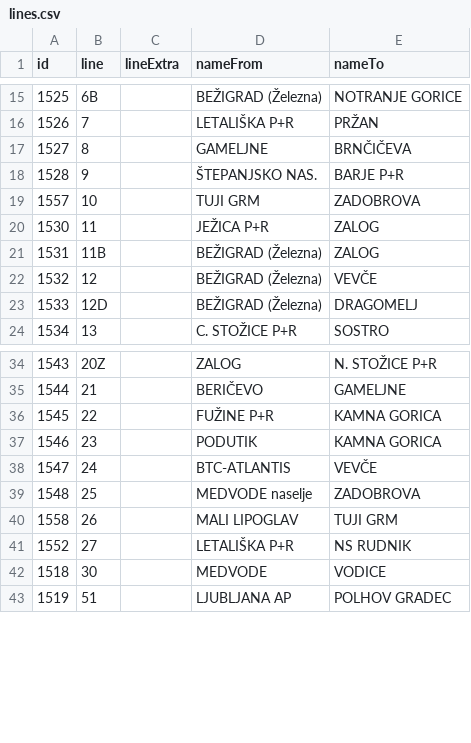
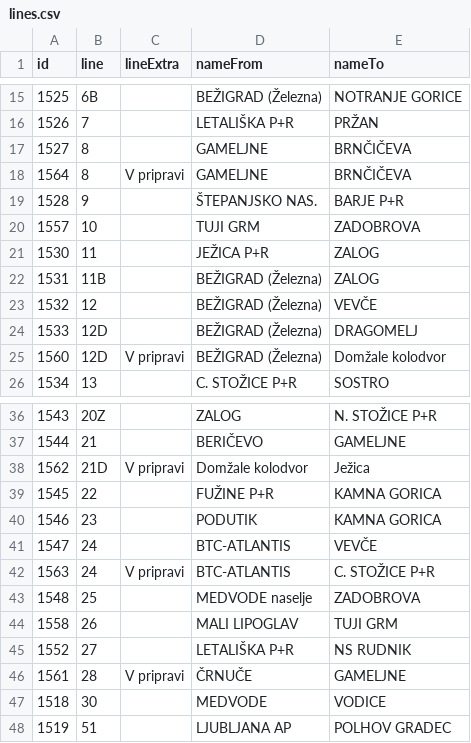
Before and after one commit to openstreetmap-si/bus-routes-osm-lpp, a CSV file: data/lpp/lines.csv, drawn as a sheet; only a part is shown, gaps mark what is left out; the diff names each change by its address in the sheet, - before the commit and + after, or states it on an @@ line.

```diff
--- a/data/lpp/lines.csv
+++ b/data/lpp/lines.csv
+row 18: 1564 | 8 | V pripravi | GAMELJNE | BRNČIČEVA
+row 25: 1560 | 12D | V pripravi | BEŽIGRAD (Železna) | Domžale kolodvor
+row 38: 1562 | 21D | V pripravi | Domžale kolodvor | Ježica
+row 42: 1563 | 24 | V pripravi | BTC-ATLANTIS | C. STOŽICE P+R
+row 46: 1561 | 28 | V pripravi | ČRNUČE | GAMELJNE
```
Also changed, not shown: data/lpp/lines_stops.csv, data/lpp/stops.csv.
